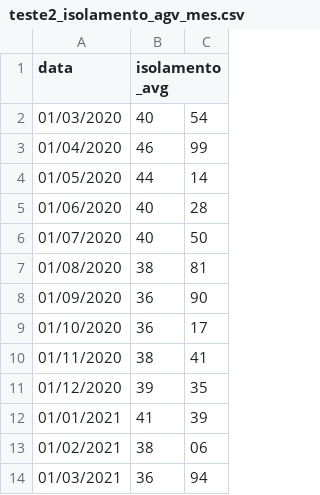
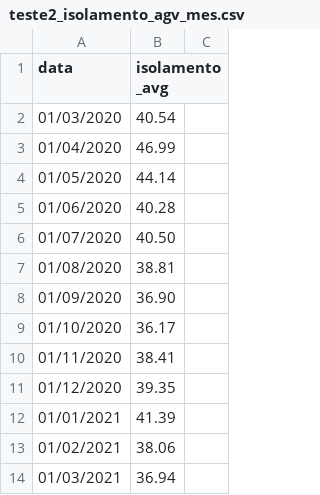
Before and after one commit to raphaelgoncalves/UNICAMP-DataSci4Health-Projeto-Final, a CSV file: Data/interim/teste2_isolamento_agv_mes.csv, drawn as a sheet.

Commit message:
Update teste2_isolamento_agv_mes.csv

```diff
--- a/Data/interim/teste2_isolamento_agv_mes.csv
+++ b/Data/interim/teste2_isolamento_agv_mes.csv
@@ -1,14 +1,14 @@
 data,isolamento_avg
-01/03/2020,40,54
-01/04/2020,46,99
-01/05/2020,44,14
-01/06/2020,40,28
-01/07/2020,40,50
-01/08/2020,38,81
-01/09/2020,36,90
-01/10/2020,36,17
-01/11/2020,38,41
-01/12/2020,39,35
-01/01/2021,41,39
-01/02/2021,38,06
-01/03/2021,36,94
+01/03/2020,40.54
+01/04/2020,46.99
+01/05/2020,44.14
+01/06/2020,40.28
+01/07/2020,40.50
+01/08/2020,38.81
+01/09/2020,36.90
+01/10/2020,36.17
+01/11/2020,38.41
+01/12/2020,39.35
+01/01/2021,41.39
+01/02/2021,38.06
+01/03/2021,36.94
```
